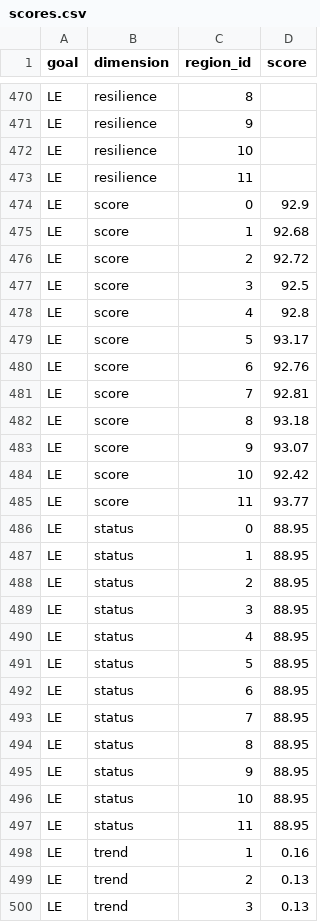
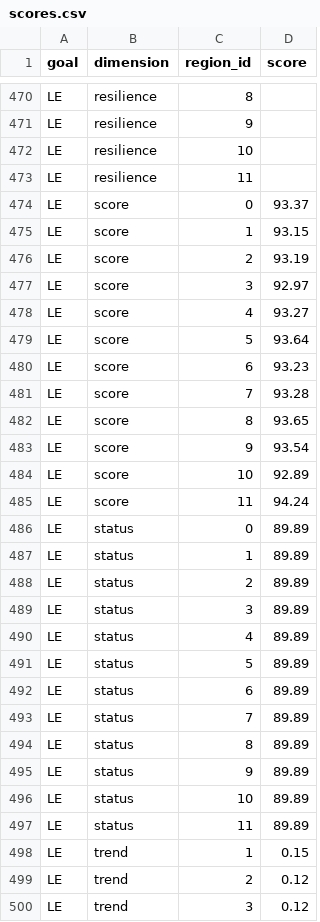
Before and after one commit to OHI-Science/kor, a CSV file: korea2016/scores.csv, drawn as a sheet; only a part is shown, gaps mark what is left out; the diff covers the shown part only.

```diff
--- a/korea2016/scores.csv
+++ b/korea2016/scores.csv
@@ -473,28 +473,28 @@ LE,resilience,10,
 LE,resilience,11,
-LE,score,0,92.9
-LE,score,1,92.68
-LE,score,2,92.72
-LE,score,3,92.5
-LE,score,4,92.8
-LE,score,5,93.17
-LE,score,6,92.76
-LE,score,7,92.81
-LE,score,8,93.18
-LE,score,9,93.07
-LE,score,10,92.42
-LE,score,11,93.77
-LE,status,0,88.95
-LE,status,1,88.95
-LE,status,2,88.95
-LE,status,3,88.95
-LE,status,4,88.95
-LE,status,5,88.95
-LE,status,6,88.95
-LE,status,7,88.95
-LE,status,8,88.95
-LE,status,9,88.95
-LE,status,10,88.95
-LE,status,11,88.95
-LE,trend,1,0.16
-LE,trend,2,0.13
-LE,trend,3,0.13
+LE,score,0,93.37
+LE,score,1,93.15
+LE,score,2,93.19
+LE,score,3,92.97
+LE,score,4,93.27
+LE,score,5,93.64
+LE,score,6,93.23
+LE,score,7,93.28
+LE,score,8,93.65
+LE,score,9,93.54
+LE,score,10,92.89
+LE,score,11,94.24
+LE,status,0,89.89
+LE,status,1,89.89
+LE,status,2,89.89
+LE,status,3,89.89
+LE,status,4,89.89
+LE,status,5,89.89
+LE,status,6,89.89
+LE,status,7,89.89
+LE,status,8,89.89
+LE,status,9,89.89
+LE,status,10,89.89
+LE,status,11,89.89
+LE,trend,1,0.15
+LE,trend,2,0.12
+LE,trend,3,0.12
```
Also changed, not shown: 52 edited cells elsewhere in this file, 1 other file.
